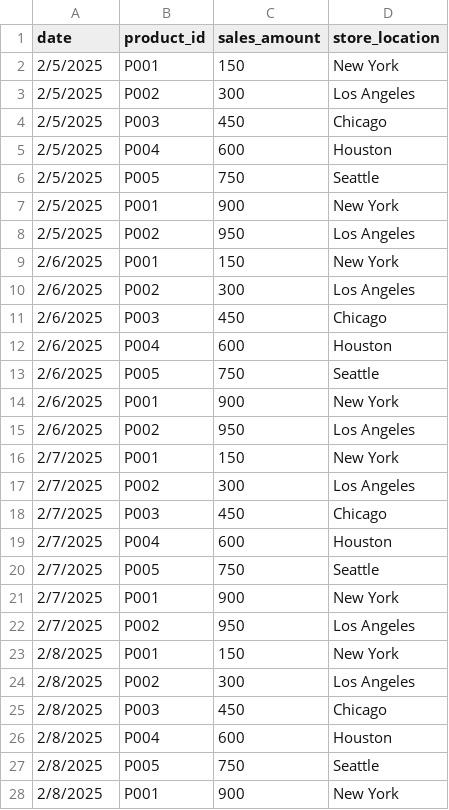
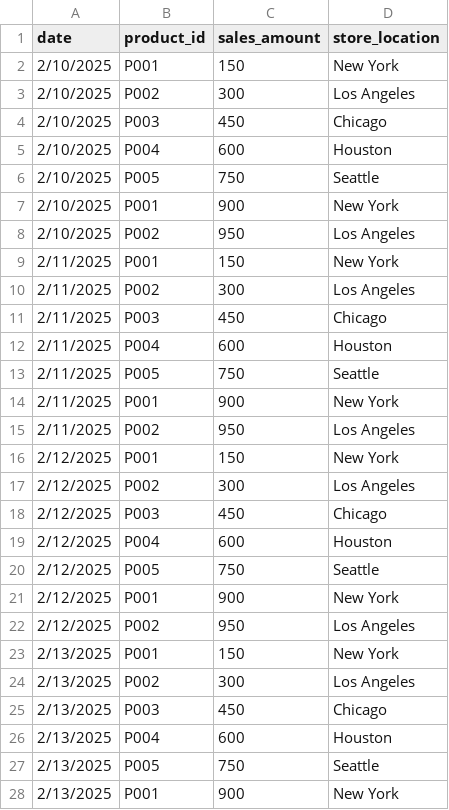
Before and after one commit to gassaf2/DataEngineering, a CSV file: Project/sample_data/sales_data_project.csv, drawn as a sheet; only a part is shown; the diff covers the shown part only.

Commit message:
update dataset

```diff
--- a/Project/sample_data/sales_data_project.csv
+++ b/Project/sample_data/sales_data_project.csv
@@ -1,28 +1,28 @@
 date,product_id,sales_amount,store_location
-2/5/2025,P001,150,New York
-2/5/2025,P002,300,Los Angeles
-2/5/2025,P003,450,Chicago
-2/5/2025,P004,600,Houston
-2/5/2025,P005,750,Seattle
-2/5/2025,P001,900,New York
-2/5/2025,P002,950,Los Angeles
-2/6/2025,P001,150,New York
-2/6/2025,P002,300,Los Angeles
-2/6/2025,P003,450,Chicago
-2/6/2025,P004,600,Houston
-2/6/2025,P005,750,Seattle
-2/6/2025,P001,900,New York
-2/6/2025,P002,950,Los Angeles
-2/7/2025,P001,150,New York
-2/7/2025,P002,300,Los Angeles
-2/7/2025,P003,450,Chicago
-2/7/2025,P004,600,Houston
-2/7/2025,P005,750,Seattle
-2/7/2025,P001,900,New York
-2/7/2025,P002,950,Los Angeles
-2/8/2025,P001,150,New York
-2/8/2025,P002,300,Los Angeles
-2/8/2025,P003,450,Chicago
-2/8/2025,P004,600,Houston
-2/8/2025,P005,750,Seattle
-2/8/2025,P001,900,New York
+2/10/2025,P001,150,New York
+2/10/2025,P002,300,Los Angeles
+2/10/2025,P003,450,Chicago
+2/10/2025,P004,600,Houston
+2/10/2025,P005,750,Seattle
+2/10/2025,P001,900,New York
+2/10/2025,P002,950,Los Angeles
+2/11/2025,P001,150,New York
+2/11/2025,P002,300,Los Angeles
+2/11/2025,P003,450,Chicago
+2/11/2025,P004,600,Houston
+2/11/2025,P005,750,Seattle
+2/11/2025,P001,900,New York
+2/11/2025,P002,950,Los Angeles
+2/12/2025,P001,150,New York
+2/12/2025,P002,300,Los Angeles
+2/12/2025,P003,450,Chicago
+2/12/2025,P004,600,Houston
+2/12/2025,P005,750,Seattle
+2/12/2025,P001,900,New York
+2/12/2025,P002,950,Los Angeles
+2/13/2025,P001,150,New York
+2/13/2025,P002,300,Los Angeles
+2/13/2025,P003,450,Chicago
+2/13/2025,P004,600,Houston
+2/13/2025,P005,750,Seattle
+2/13/2025,P001,900,New York
```
Also changed, not shown: 2 edited cells elsewhere in this file.
